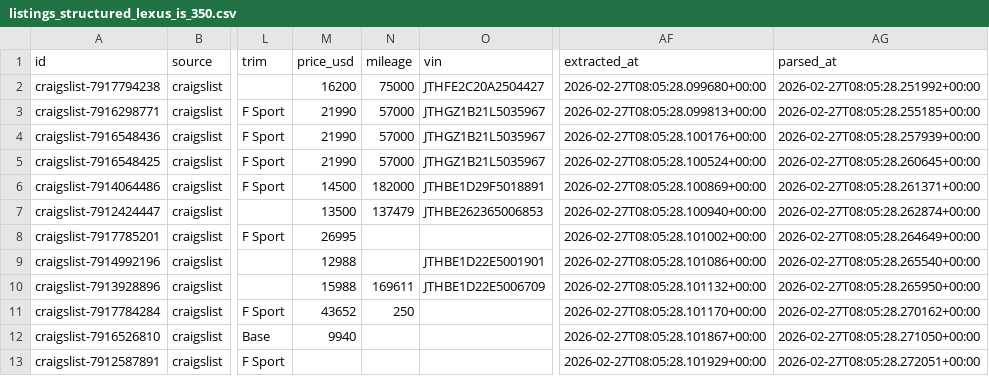
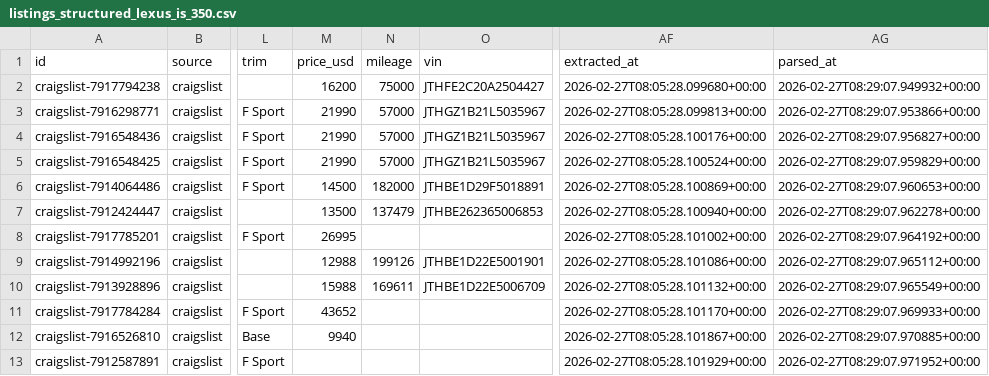
Before and after one commit to satvik-khanna/carma-autonomous-agent, a CSV file: backend/data/craigslist/04_structured/listings_structured_lexus_is_350.csv, drawn as a sheet; only a part is shown, gaps mark what is left out; the diff names each change by its address in the sheet, - before the commit and + after, or states it on an @@ line.

```diff
--- a/backend/data/craigslist/04_structured/listings_structured_lexus_is_350.csv
+++ b/backend/data/craigslist/04_structured/listings_structured_lexus_is_350.csv
-AG2 (parsed_at): 2026-02-27T08:05:28.251992+00:00
+AG2 (parsed_at): 2026-02-27T08:29:07.949932+00:00
-AG3 (parsed_at): 2026-02-27T08:05:28.255185+00:00
+AG3 (parsed_at): 2026-02-27T08:29:07.953866+00:00
-AG4 (parsed_at): 2026-02-27T08:05:28.257939+00:00
+AG4 (parsed_at): 2026-02-27T08:29:07.956827+00:00
-AG5 (parsed_at): 2026-02-27T08:05:28.260645+00:00
+AG5 (parsed_at): 2026-02-27T08:29:07.959829+00:00
-AG6 (parsed_at): 2026-02-27T08:05:28.261371+00:00
+AG6 (parsed_at): 2026-02-27T08:29:07.960653+00:00
-AG7 (parsed_at): 2026-02-27T08:05:28.262874+00:00
+AG7 (parsed_at): 2026-02-27T08:29:07.962278+00:00
-AG8 (parsed_at): 2026-02-27T08:05:28.264649+00:00
+AG8 (parsed_at): 2026-02-27T08:29:07.964192+00:00
-N9 (mileage): (empty)
+N9 (mileage): 199126
-AG9 (parsed_at): 2026-02-27T08:05:28.265540+00:00
+AG9 (parsed_at): 2026-02-27T08:29:07.965112+00:00
-AG10 (parsed_at): 2026-02-27T08:05:28.265950+00:00
+AG10 (parsed_at): 2026-02-27T08:29:07.965549+00:00
-N11 (mileage): 250
+N11 (mileage): (empty)
-AG11 (parsed_at): 2026-02-27T08:05:28.270162+00:00
+AG11 (parsed_at): 2026-02-27T08:29:07.969933+00:00
-AG12 (parsed_at): 2026-02-27T08:05:28.271050+00:00
+AG12 (parsed_at): 2026-02-27T08:29:07.970885+00:00
-AG13 (parsed_at): 2026-02-27T08:05:28.272051+00:00
+AG13 (parsed_at): 2026-02-27T08:29:07.971952+00:00
```
Also changed, not shown: backend/data/craigslist/04_structured/listings_structured_honda_accord.csv, backend/data/craigslist/04_structured/listings_structured_toyota_camry.csv, 7 other files.
